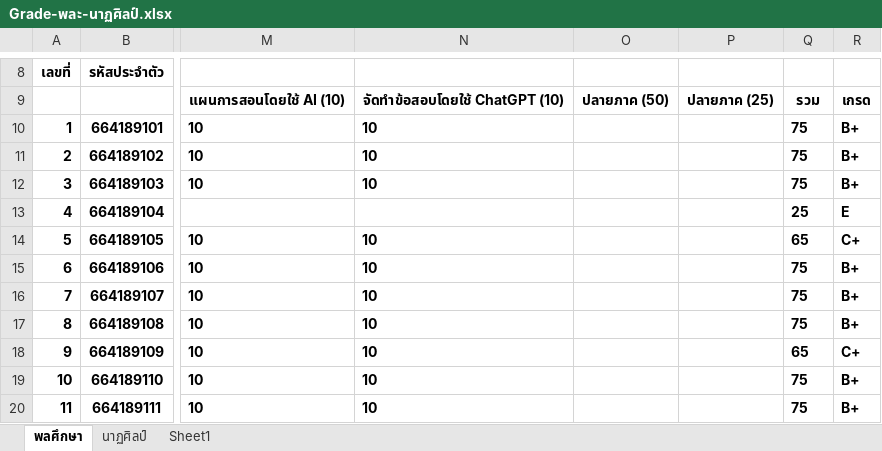
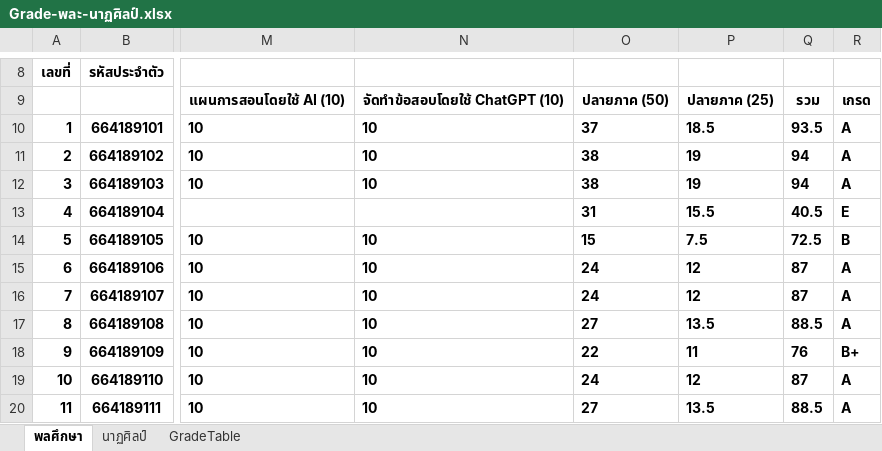
Before and after one commit to suwat9/DigitalLiteracy, an Excel workbook: images/Grade-พละ-นาฏศิลป์.xlsx, sheet พลศึกษา, drawn as a sheet; only a part is shown, gaps mark what is left out; values as stored, in another font and other column widths than the file's, no borders; charts and pictures not drawn; the diff covers the shown part only; the diff names each change by its address in the sheet, - before the commit and + after, or states it on an @@ line.

```diff
--- a/images/Grade-พละ-นาฏศิลป์.xlsx (sheet พลศึกษา)
+++ b/images/Grade-พละ-นาฏศิลป์.xlsx (sheet พลศึกษา)
-sheet tab: Sheet1
+sheet tab: GradeTable
-O10: (empty)
+O10: 37
-P10: (empty)
+P10: 18.5
-Q10: 75
+Q10: 93.5
-R10:R12: B+
+R10:R12: A
-O11:O12: (empty)
+O11:O12: 38
-P11:P12: (empty)
+P11:P12: 19
-Q11:Q12: 75
+Q11:Q12: 94
-O13: (empty)
+O13: 31
-P13: (empty)
+P13: 15.5
-Q13: 25
+Q13: 40.5
-O14: (empty)
+O14: 15
-P14: (empty)
+P14: 7.5
-Q14: 65
+Q14: 72.5
-R14: C+
+R14: B
-O15:O16: (empty)
+O15:O16: 24
-P15:P16: (empty)
+P15:P16: 12
-Q15:Q16: 75
+Q15:Q16: 87
-R15:R17: B+
+R15:R17: A
-O17: (empty)
+O17: 27
-P17: (empty)
+P17: 13.5
-Q17: 75
+Q17: 88.5
-O18: (empty)
+O18: 22
-P18: (empty)
+P18: 11
-Q18: 65
+Q18: 76
-R18: C+
+R18: B+
-O19: (empty)
+O19: 24
-P19: (empty)
+P19: 12
-Q19: 75
+Q19: 87
-R19:R20: B+
+R19:R20: A
-O20: (empty)
+O20: 27
-P20: (empty)
+P20: 13.5
-Q20: 75
+Q20: 88.5
```
Also changed, not shown: 64 edited cells elsewhere in this sheet, sheet นาฏศิลป์, sheet GradeTable, charts or pictures, 1 other file.
